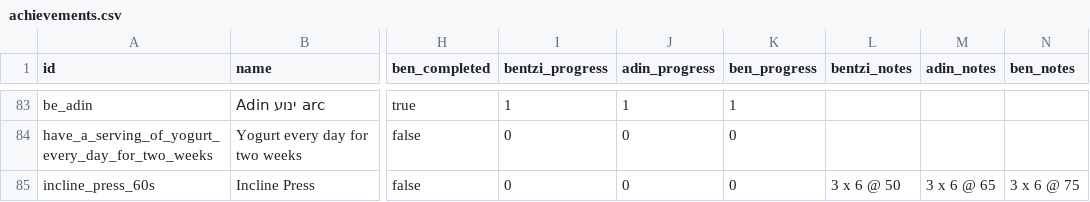
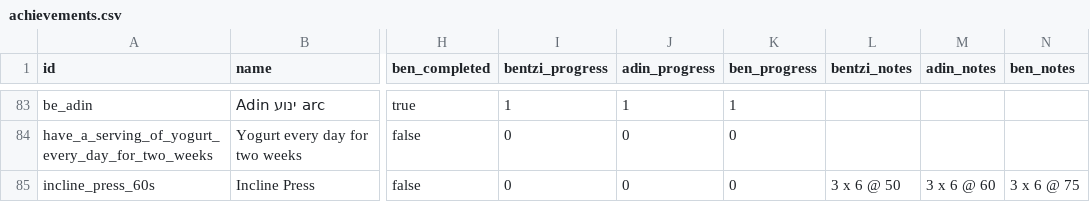
Before and after one commit to benpomeranz/benpomeranz.github.io, a CSV file: achievements/achievements.csv, drawn as a sheet; only a part is shown, gaps mark what is left out; the diff names each change by its address in the sheet, - before the commit and + after, or states it on an @@ line.

Commit message:
Update achievements data

```diff
--- a/achievements/achievements.csv
+++ b/achievements/achievements.csv
-M85 (adin_notes): 3 x 6 @ 65
+M85 (adin_notes): 3 x 6 @ 60
```
